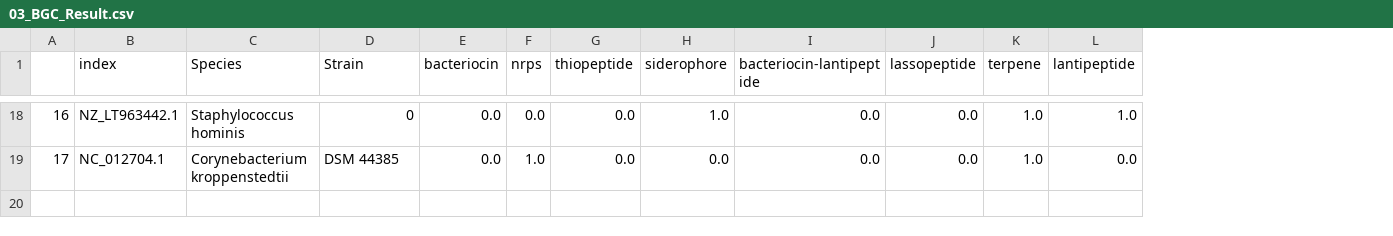
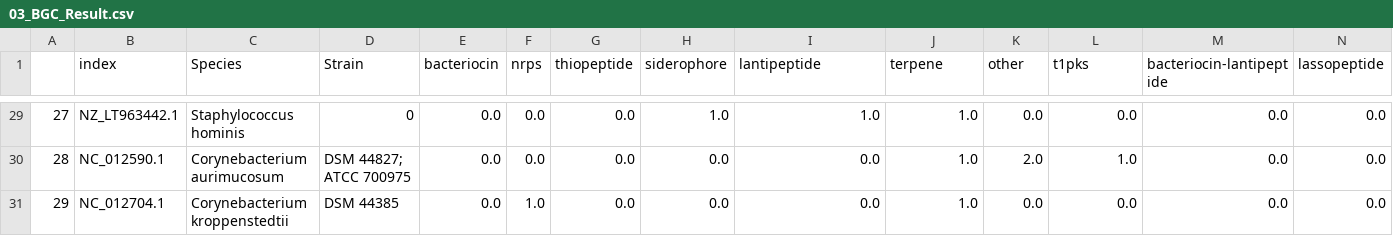
Before and after one commit to matinnuhamunada/KetiakProject, a CSV file: Genome Scraping NCBI/03_BGC_Result.csv, drawn as a sheet; only a part is shown, gaps mark what is left out; addresses are those after the commit; the diff covers the shown part only; the diff names each change by its address in the sheet, - before the commit and + after, or states it on an @@ line.

```diff
--- a/Genome Scraping NCBI/03_BGC_Result.csv
+++ b/Genome Scraping NCBI/03_BGC_Result.csv
+column M (bacteriocin-lantipeptide), row 29: 0.0; row 31: 0.0
+column N (lassopeptide), row 29: 0.0; row 31: 0.0
-I1: bacteriocin-lantipeptide
+I1: lantipeptide
-J1: lassopeptide
+J1: terpene
-K1: terpene
+K1: other
-L1: lantipeptide
+L1: t1pks
@@ column A renumbered from row 13 down @@
-I29 (lantipeptide): 0.0
+I29 (lantipeptide): 1.0
-J29 (terpene): 0.0
+J29 (terpene): 1.0
-K29 (other): 1.0
+K29 (other): 0.0
-L29 (t1pks): 1.0
+L29 (t1pks): 0.0
+row 30: 28 | NC_012590.1 | Corynebacterium aurimucosum | DSM 44827; ATCC 700975 | 0.0 | 0.0 | 0.0 | 0.0 | 0.0 | 1.0 | 2.0 | 1.0 | 0.0 | 0.0
-J31 (terpene): 0.0
+J31 (terpene): 1.0
-K31 (other): 1.0
+K31 (other): 0.0
```
Also changed, not shown: 11 added rows and 8 edited cells elsewhere in this file, 5 other files.
